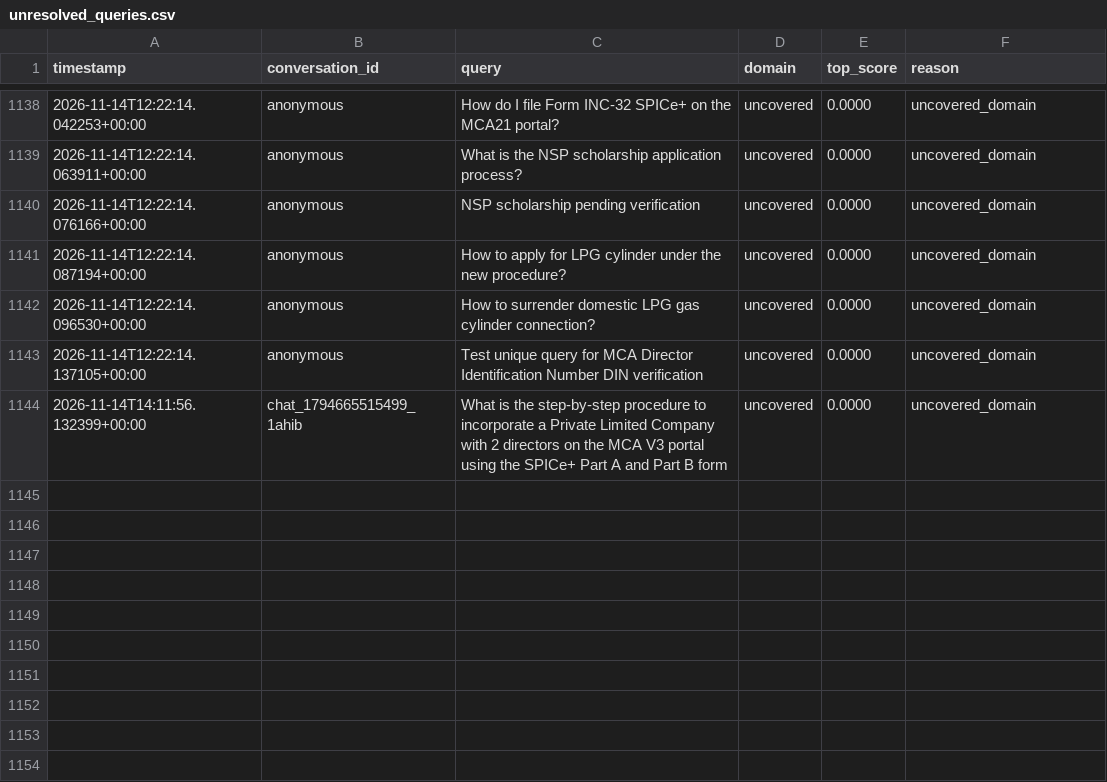
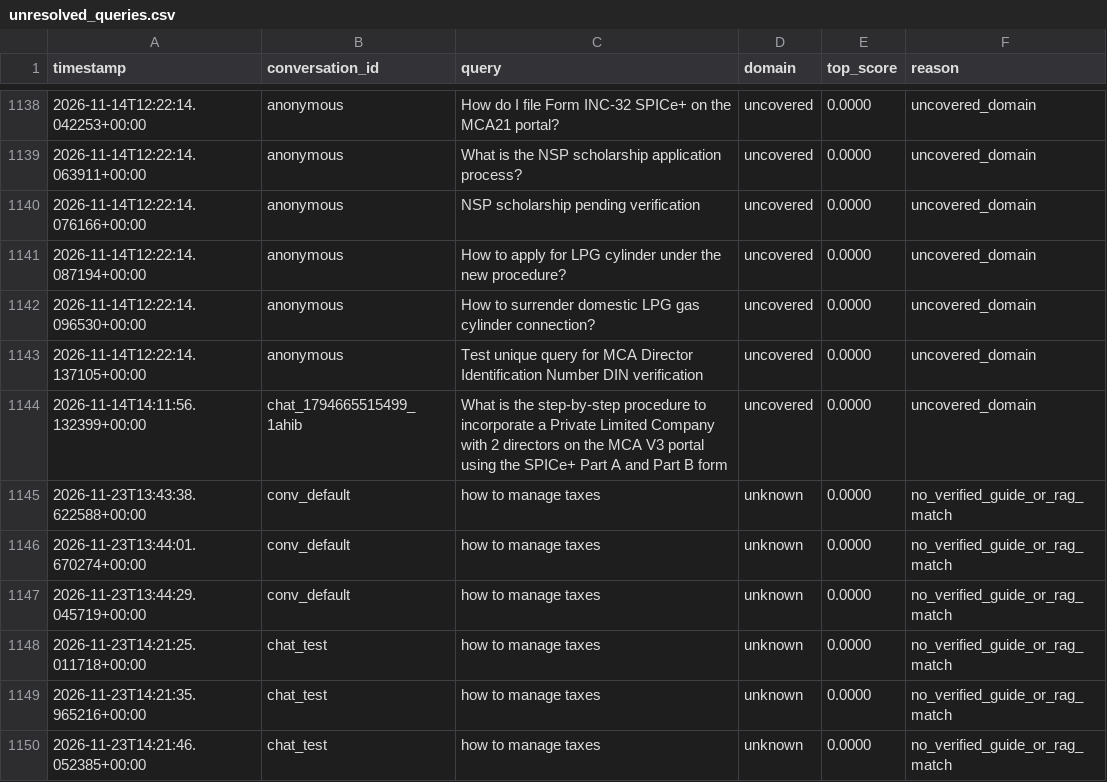
Before and after one commit to gaurav-bardia-160/Nivaan, a CSV file: backend/data/feedback/unresolved_queries.csv, drawn as a sheet; only a part is shown, gaps mark what is left out.

```diff
--- a/backend/data/feedback/unresolved_queries.csv
+++ b/backend/data/feedback/unresolved_queries.csv
@@ -1144 +1144,7 @@ timestamp,conversation_id,query,domain,top_score,reason
 2026-11-14T14:11:56.132399+00:00,chat_1794665515499_1ahib,What is the step-by-step procedure to incorporate a Private Limited Company with 2 directors on the MCA V3 portal using the SPICe+ Part A and Part B form,uncovered,0.0000,uncovered_domain
+2026-11-23T13:43:38.622588+00:00,conv_default,how to manage taxes,unknown,0.0000,no_verified_guide_or_rag_match
+2026-11-23T13:44:01.670274+00:00,conv_default,how to manage taxes,unknown,0.0000,no_verified_guide_or_rag_match
+2026-11-23T13:44:29.045719+00:00,conv_default,how to manage taxes,unknown,0.0000,no_verified_guide_or_rag_match
+2026-11-23T14:21:25.011718+00:00,chat_test,how to manage taxes,unknown,0.0000,no_verified_guide_or_rag_match
+2026-11-23T14:21:35.965216+00:00,chat_test,how to manage taxes,unknown,0.0000,no_verified_guide_or_rag_match
+2026-11-23T14:21:46.052385+00:00,chat_test,how to manage taxes,unknown,0.0000,no_verified_guide_or_rag_match
```
Also changed, not shown: 15 other files.
